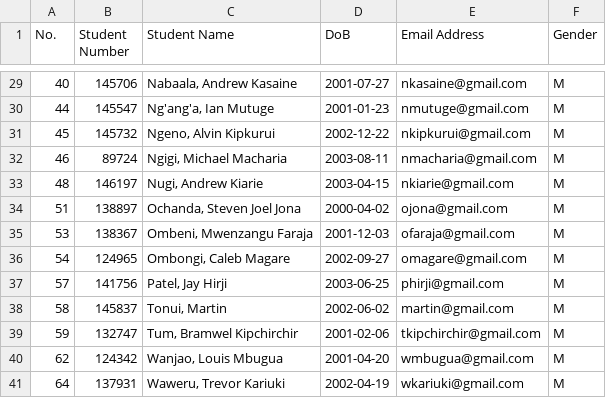
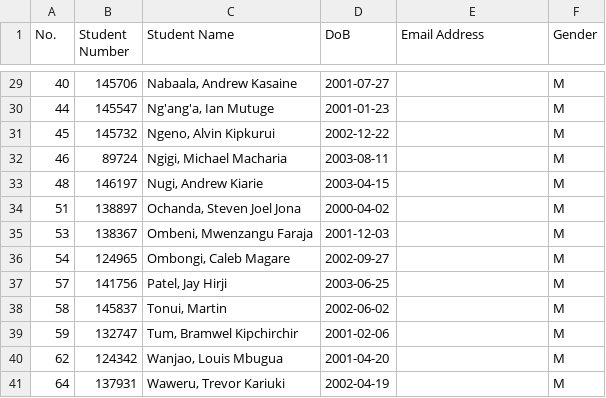
Before and after one commit to JasmeetMudher/ComputerGraphics-Codelab, a CSV file: output_files/male_students.csv, drawn as a sheet; only a part is shown, gaps mark what is left out; the diff covers the shown part only.

```diff
--- a/output_files/male_students.csv
+++ b/output_files/male_students.csv
@@ -29,13 +29,13 @@ No.,Student Number,Student Name,DoB,Email Address,Gender
-40,145706,"Nabaala, Andrew Kasaine",2001-07-27,nkasaine@gmail.com,M
-44,145547,"Ng'ang'a, Ian Mutuge",2001-01-23,nmutuge@gmail.com,M
-45,145732,"Ngeno, Alvin Kipkurui",2002-12-22,nkipkurui@gmail.com,M
-46,89724,"Ngigi, Michael Macharia",2003-08-11,nmacharia@gmail.com,M
-48,146197,"Nugi, Andrew Kiarie",2003-04-15,nkiarie@gmail.com,M
-51,138897,"Ochanda, Steven Joel Jona",2000-04-02,ojona@gmail.com,M
-53,138367,"Ombeni, Mwenzangu Faraja",2001-12-03,ofaraja@gmail.com,M
-54,124965,"Ombongi, Caleb Magare",2002-09-27,omagare@gmail.com,M
-57,141756,"Patel, Jay Hirji",2003-06-25,phirji@gmail.com,M
-58,145837,"Tonui, Martin",2002-06-02,martin@gmail.com,M
-59,132747,"Tum, Bramwel Kipchirchir",2001-02-06,tkipchirchir@gmail.com,M
-62,124342,"Wanjao, Louis Mbugua",2001-04-20,wmbugua@gmail.com,M
-64,137931,"Waweru, Trevor Kariuki",2002-04-19,wkariuki@gmail.com,M
+40,145706,"Nabaala, Andrew Kasaine",2001-07-27,,M
+44,145547,"Ng'ang'a, Ian Mutuge",2001-01-23,,M
+45,145732,"Ngeno, Alvin Kipkurui",2002-12-22,,M
+46,89724,"Ngigi, Michael Macharia",2003-08-11,,M
+48,146197,"Nugi, Andrew Kiarie",2003-04-15,,M
+51,138897,"Ochanda, Steven Joel Jona",2000-04-02,,M
+53,138367,"Ombeni, Mwenzangu Faraja",2001-12-03,,M
+54,124965,"Ombongi, Caleb Magare",2002-09-27,,M
+57,141756,"Patel, Jay Hirji",2003-06-25,,M
+58,145837,"Tonui, Martin",2002-06-02,,M
+59,132747,"Tum, Bramwel Kipchirchir",2001-02-06,,M
+62,124342,"Wanjao, Louis Mbugua",2001-04-20,,M
+64,137931,"Waweru, Trevor Kariuki",2002-04-19,,M
```
Also changed, not shown: 27 edited cells elsewhere in this file, output_files/email_addresses.csv, output_files/email_addresses.tsv, 14 other files.
